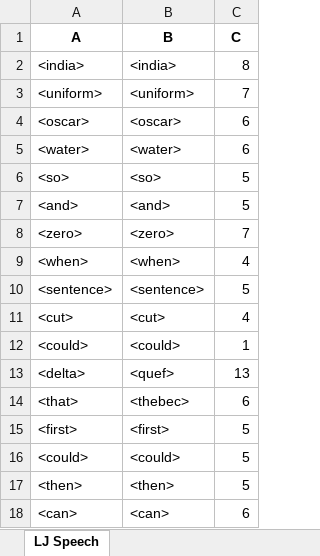
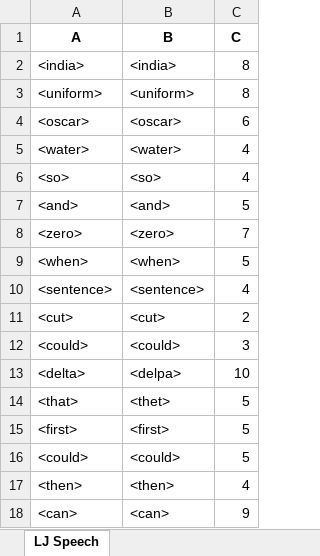
Before and after one commit to dshah1901/P4P-Transformer-ASR-for-Dysarthric-Spech, an Excel workbook: ASR Results.xlsx, sheet LJ Speech, drawn as a sheet; values as stored, in another font and other column widths than the file's, no borders; the diff names each change by its address in the sheet, - before the commit and + after, or states it on an @@ line.

```diff
--- a/ASR Results.xlsx (sheet LJ Speech)
+++ b/ASR Results.xlsx (sheet LJ Speech)
-C3 (C): 7
+C3 (C): 8
-C5 (C): 6
+C5 (C): 4
-C6 (C): 5
+C6 (C): 4
-C9 (C): 4
+C9 (C): 5
-C10 (C): 5
+C10 (C): 4
-C11 (C): 4
+C11 (C): 2
-C12 (C): 1
+C12 (C): 3
-B13 (B): <quef>
+B13 (B): <delpa>
-C13 (C): 13
+C13 (C): 10
-B14 (B): <thebec>
+B14 (B): <thet>
-C14 (C): 6
+C14 (C): 5
-C17 (C): 5
+C17 (C): 4
-C18 (C): 6
+C18 (C): 9
```
Also changed, not shown: Dysarthic Speaker (Data Augmentation).xlsx, Epoch Accuracy.xlsx, 3 other files.
